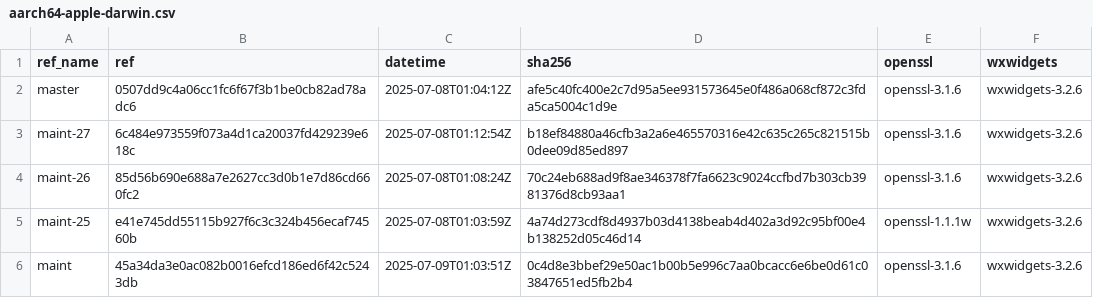
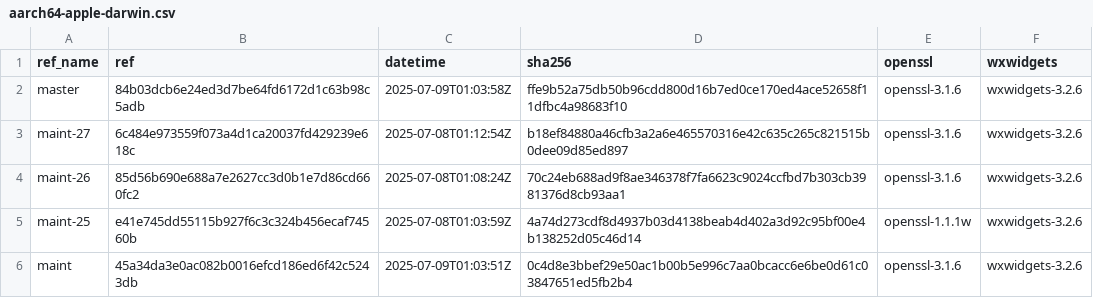
Before and after one commit to paulo-ferraz-oliveira/otp_builds, a CSV file: builds/aarch64-apple-darwin.csv, drawn as a sheet; only a part is shown.

```diff
--- a/builds/aarch64-apple-darwin.csv
+++ b/builds/aarch64-apple-darwin.csv
@@ -1,3 +1,3 @@
 ref_name,ref,datetime,sha256,openssl,wxwidgets
-master,0507dd9c4a06cc1fc6f67f3b1be0cb82ad78adc6,2025-07-08T01:04:12Z,afe5c40fc400e2c7d95a5ee931573645e0f486a068cf872c3fda5ca5004c1d9e,openssl-3.1.6,wxwidgets-3.2.6
+master,84b03dcb6e24ed3d7be64fd6172d1c63b98c5adb,2025-07-09T01:03:58Z,ffe9b52a75db50b96cdd800d16b7ed0ce170ed4ace52658f11dfbc4a98683f10,openssl-3.1.6,wxwidgets-3.2.6
 maint-27,6c484e973559f073a4d1ca20037fd429239e618c,2025-07-08T01:12:54Z,b18ef84880a46cfb3a2a6e465570316e42c635c265c821515b0dee09d85ed897,openssl-3.1.6,wxwidgets-3.2.6
```
